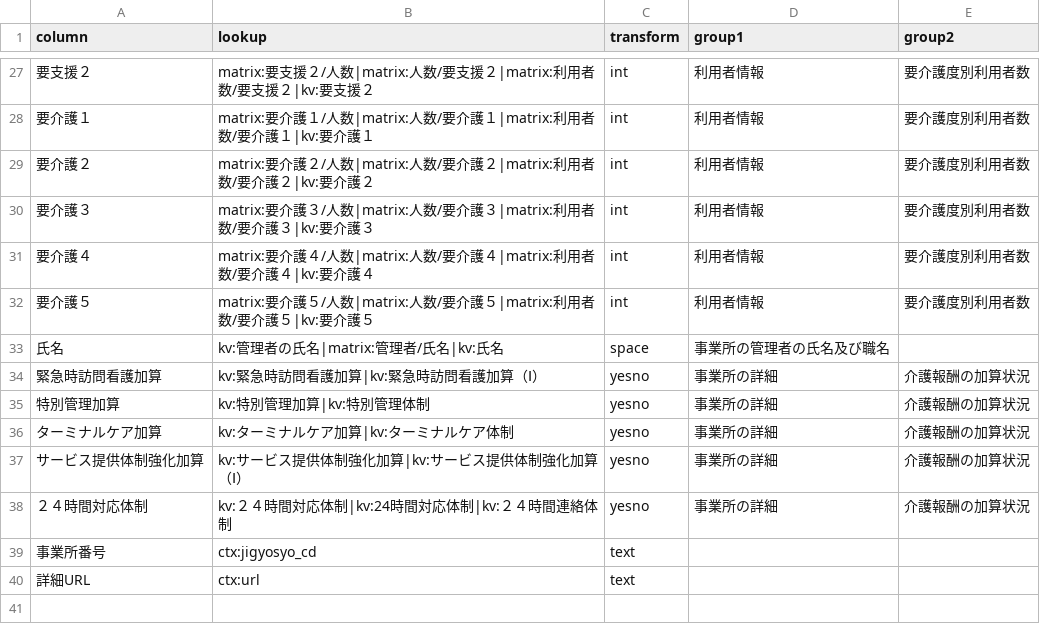
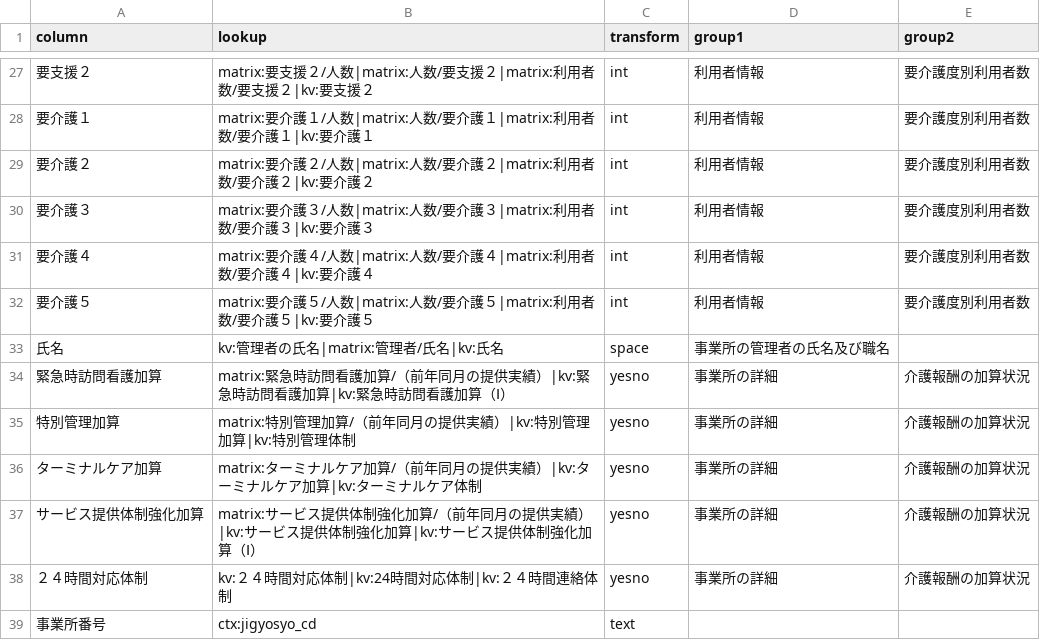
Before and after one commit to s2525keita3/jnhc_self_check, a CSV file: kaigo_kensaku/config/fields_houkan.csv, drawn as a sheet; only a part is shown, gaps mark what is left out; the shorter side is filled out with more unchanged rows.

```diff
--- a/kaigo_kensaku/config/fields_houkan.csv
+++ b/kaigo_kensaku/config/fields_houkan.csv
@@ -33,6 +33,6 @@ column,lookup,transform,group1,group2
 氏名,kv:管理者の氏名|matrix:管理者/氏名|kv:氏名,space,事業所の管理者の氏名及び職名,
-緊急時訪問看護加算,kv:緊急時訪問看護加算|kv:緊急時訪問看護加算（Ⅰ）,yesno,事業所の詳細,介護報酬の加算状況
-特別管理加算,kv:特別管理加算|kv:特別管理体制,yesno,事業所の詳細,介護報酬の加算状況
-ターミナルケア加算,kv:ターミナルケア加算|kv:ターミナルケア体制,yesno,事業所の詳細,介護報酬の加算状況
-サービス提供体制強化加算,kv:サービス提供体制強化加算|kv:サービス提供体制強化加算（Ⅰ）,yesno,事業所の詳細,介護報酬の加算状況
+緊急時訪問看護加算,matrix:緊急時訪問看護加算/（前年同月の提供実績）|kv:緊急時訪問看護加算|kv:緊急時訪問看護加算（Ⅰ）,yesno,事業所の詳細,介護報酬の加算状況
+特別管理加算,matrix:特別管理加算/（前年同月の提供実績）|kv:特別管理加算|kv:特別管理体制,yesno,事業所の詳細,介護報酬の加算状況
+ターミナルケア加算,matrix:ターミナルケア加算/（前年同月の提供実績）|kv:ターミナルケア加算|kv:ターミナルケア体制,yesno,事業所の詳細,介護報酬の加算状況
+サービス提供体制強化加算,matrix:サービス提供体制強化加算/（前年同月の提供実績）|kv:サービス提供体制強化加算|kv:サービス提供体制強化加算（Ⅰ）,yesno,事業所の詳細,介護報酬の加算状況
 ２４時間対応体制,kv:２４時間対応体制|kv:24時間対応体制|kv:２４時間連絡体制,yesno,事業所の詳細,介護報酬の加算状況
```
Also changed, not shown: kaigo_kensaku/config/fields_kyotaku.csv, 6 other files.
